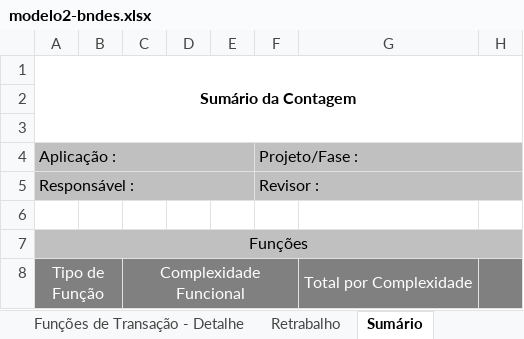
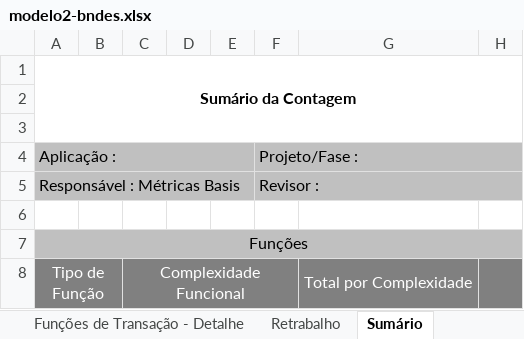
Before and after one commit to BasisTI/abaco, an Excel workbook: backend/src/main/resources/reports/planilhas/modelo2-bndes.xlsx, sheet Sumário, drawn as a sheet; only a part is shown; values as stored, in another font and other column widths than the file's, no borders; charts and pictures not drawn; the diff names each change by its address in the sheet, - before the commit and + after, or states it on an @@ line.

Commit message:
Ajustar planilha para receber data e responsável - BASIS-220271

```diff
--- a/backend/src/main/resources/reports/planilhas/modelo2-bndes.xlsx (sheet Sumário)
+++ b/backend/src/main/resources/reports/planilhas/modelo2-bndes.xlsx (sheet Sumário)
-A5: Responsável :
+A5: Responsável : Métricas Basis
```
Also changed, not shown: sheet Identificação, sheet Retrabalho, sheet Funções de Dados - Detalhe, sheet Funções de Transação - Detalhe, sheet Planilha, charts or pictures, backend/src/main/resources/reports/planilhas/modelo4-eb1.xlsx, 1 other file.
